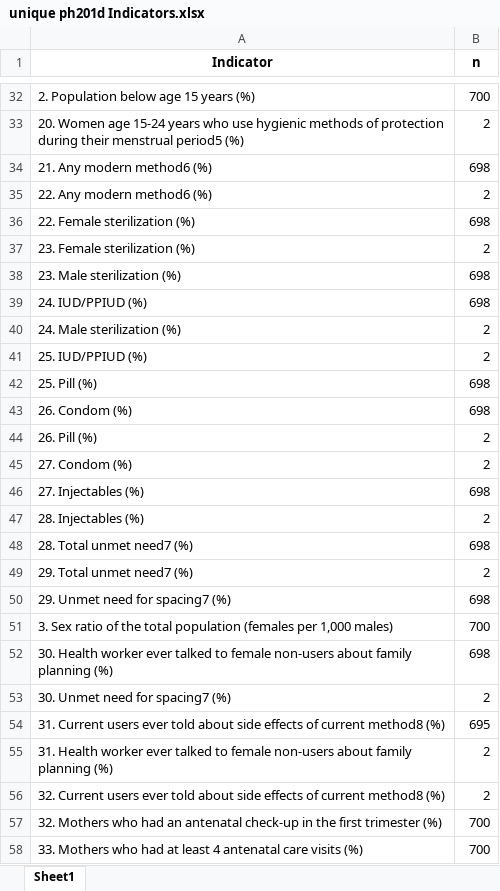
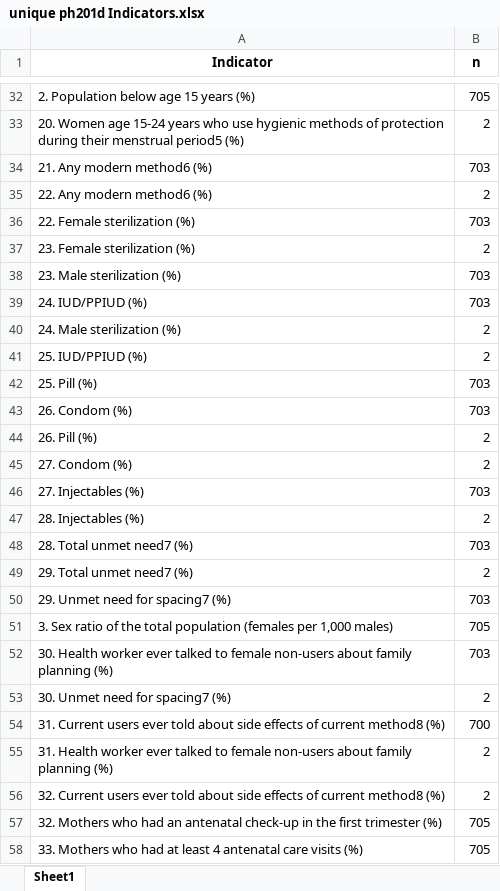
Before and after one commit to jvargh7/nfhs5_factsheets, an Excel workbook: phase 2 release/districts extract/unique ph201d Indicators.xlsx, sheet Sheet1, drawn as a sheet; only a part is shown, gaps mark what is left out; values as stored, in another font and other column widths than the file's, no borders; the diff covers the shown part only; the diff names each change by its address in the sheet, - before the commit and + after, or states it on an @@ line.

```diff
--- a/phase 2 release/districts extract/unique ph201d Indicators.xlsx (sheet Sheet1)
+++ b/phase 2 release/districts extract/unique ph201d Indicators.xlsx (sheet Sheet1)
-B32 (n): 700
+B32 (n): 705
-B34 (n): 698
+B34 (n): 703
-B36 (n): 698
+B36 (n): 703
-B38:B39 (n): 698
+B38:B39 (n): 703
-B42:B43 (n): 698
+B42:B43 (n): 703
-B46 (n): 698
+B46 (n): 703
-B48 (n): 698
+B48 (n): 703
-B50 (n): 698
+B50 (n): 703
-B51 (n): 700
+B51 (n): 705
-B52 (n): 698
+B52 (n): 703
-B54 (n): 695
+B54 (n): 700
-B57:B58 (n): 700
+B57:B58 (n): 705
```
Also changed, not shown: 89 edited cells elsewhere in this sheet, 12 other files.
